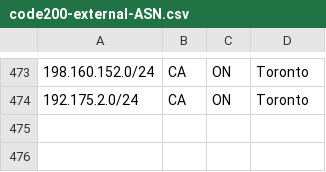
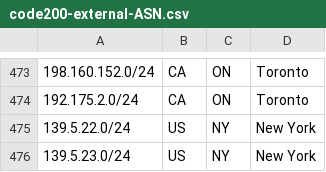
Before and after one commit to code200noc/code200noc.github.io, a CSV file: code200-external-ASN.csv, drawn as a sheet; only a part is shown, gaps mark what is left out.

Commit message:
Update code200-external-ASN.csv

```diff
--- a/code200-external-ASN.csv
+++ b/code200-external-ASN.csv
@@ -474 +474,3 @@
 192.175.2.0/24,CA,ON,Toronto,
+139.5.22.0/24,US,NY,New York,
+139.5.23.0/24,US,NY,New York,
```
